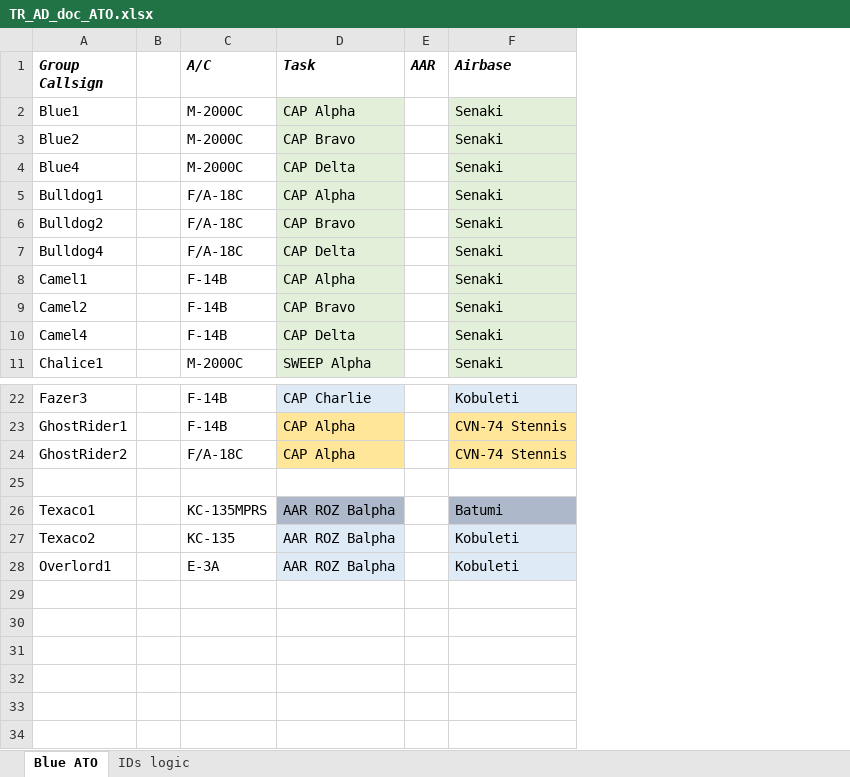
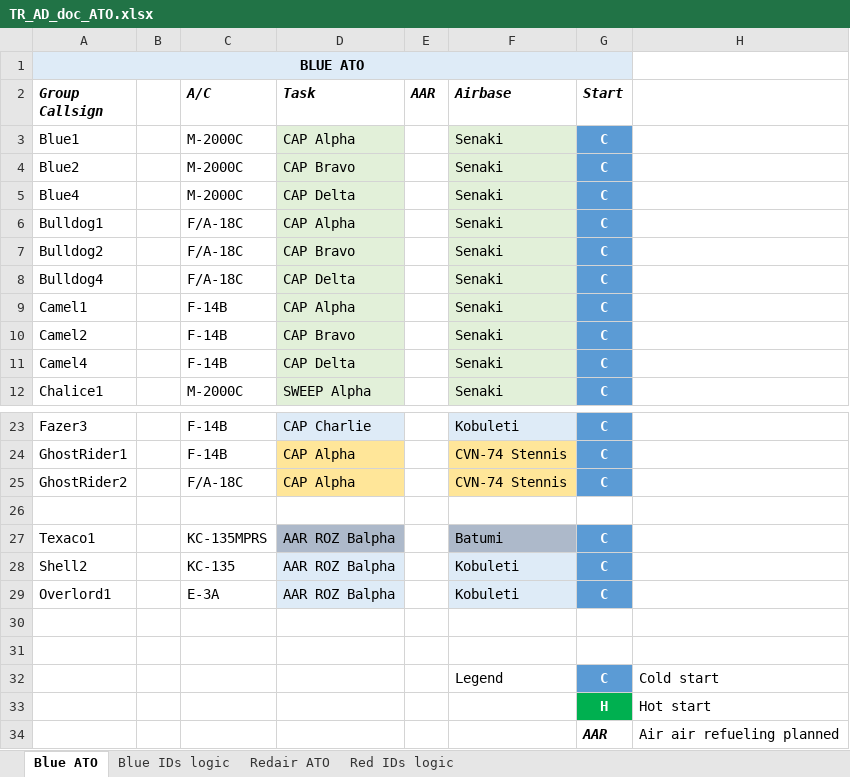
Before and after one commit to VEAF/735th_Training_AirDefense_Mission, an Excel workbook: doc/TR_AD_doc_ATO.xlsx, sheet Blue ATO, drawn as a sheet; only a part is shown, gaps mark what is left out; values as stored, in another font and other column widths than the file's, no borders; charts and pictures not drawn; addresses are those after the commit; the diff names each change by its address in the sheet, - before the commit and + after, or states it on an @@ line.

```diff
--- a/doc/TR_AD_doc_ATO.xlsx (sheet Blue ATO)
+++ b/doc/TR_AD_doc_ATO.xlsx (sheet Blue ATO)
-sheet tab: IDs logic
+sheet tab: Blue IDs logic
+sheet tab: Redair ATO
+sheet tab: Red IDs logic
+column G (Start), rows 3-12: all C; rows 23-29: C | C | C |  | C | C | C
+column H, empty
+row 1: BLUE ATO
-A28 (Group Callsign): Texaco2
+A28 (Group Callsign): Shell2
+row 30: (empty)
+row 31: (empty)
+row 32:  |  |  |  |  | Legend | C | Cold start
+row 33:  |  |  |  |  |  | H | Hot start
+row 34:  |  |  |  |  |  | AAR | Air air refueling planned
```
Also changed, not shown: charts or pictures.
